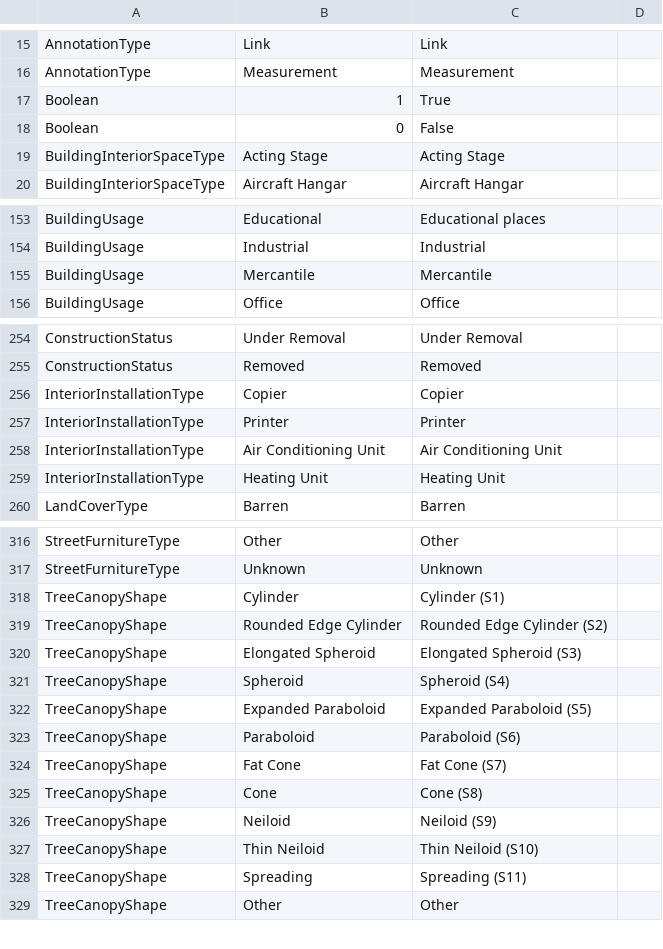
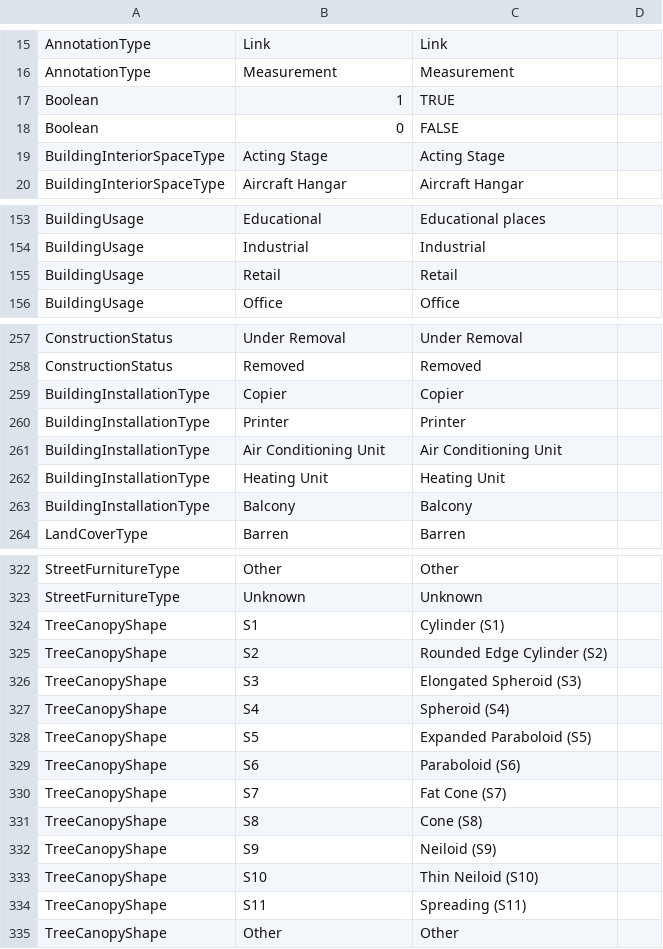
Before and after one commit to kataya/3d-cities-template, a CSV file: Workflows/3DCityMaintenance/Configuration/SchemaTools/CodedValues.csv, drawn as a sheet; only a part is shown, gaps mark what is left out; the diff covers the shown part only.

```diff
--- a/Workflows/3DCityMaintenance/Configuration/SchemaTools/CodedValues.csv
+++ b/Workflows/3DCityMaintenance/Configuration/SchemaTools/CodedValues.csv
@@ -16,4 +16,4 @@ AnnotationType;Link;Link;
 AnnotationType;Measurement;Measurement;
-Boolean;1;True;
-Boolean;0;False;
+Boolean;1;TRUE;
+Boolean;0;FALSE;
 BuildingInteriorSpaceType;Acting Stage;Acting Stage;
@@ -154,3 +154,3 @@ BuildingUsage;Educational;Educational places;
 BuildingUsage;Industrial;Industrial;
-BuildingUsage;Mercantile;Mercantile;
+BuildingUsage;Retail;Retail;
 BuildingUsage;Office;Office;
@@ -255,6 +258,7 @@ ConstructionStatus;Under Removal;Under Removal;
 ConstructionStatus;Removed;Removed;
-InteriorInstallationType;Copier;Copier;
-InteriorInstallationType;Printer;Printer;
-InteriorInstallationType;Air Conditioning Unit;Air Conditioning Unit;
-InteriorInstallationType;Heating Unit;Heating Unit;
+BuildingInstallationType;Copier;Copier;
+BuildingInstallationType;Printer;Printer;
+BuildingInstallationType;Air Conditioning Unit;Air Conditioning Unit;
+BuildingInstallationType;Heating Unit;Heating Unit;
+BuildingInstallationType;Balcony;Balcony;
 LandCoverType;Barren;Barren;
@@ -317,13 +323,13 @@ StreetFurnitureType;Other;Other;
 StreetFurnitureType;Unknown;Unknown;
-TreeCanopyShape;Cylinder;Cylinder (S1);
-TreeCanopyShape;Rounded Edge Cylinder;Rounded Edge Cylinder (S2);
-TreeCanopyShape;Elongated Spheroid;Elongated Spheroid (S3);
-TreeCanopyShape;Spheroid;Spheroid (S4);
-TreeCanopyShape;Expanded Paraboloid;Expanded Paraboloid (S5);
-TreeCanopyShape;Paraboloid;Paraboloid (S6);
-TreeCanopyShape;Fat Cone;Fat Cone (S7);
-TreeCanopyShape;Cone;Cone (S8);
-TreeCanopyShape;Neiloid;Neiloid (S9);
-TreeCanopyShape;Thin Neiloid;Thin Neiloid (S10);
-TreeCanopyShape;Spreading;Spreading (S11);
+TreeCanopyShape;S1;Cylinder (S1);
+TreeCanopyShape;S2;Rounded Edge Cylinder (S2);
+TreeCanopyShape;S3;Elongated Spheroid (S3);
+TreeCanopyShape;S4;Spheroid (S4);
+TreeCanopyShape;S5;Expanded Paraboloid (S5);
+TreeCanopyShape;S6;Paraboloid (S6);
+TreeCanopyShape;S7;Fat Cone (S7);
+TreeCanopyShape;S8;Cone (S8);
+TreeCanopyShape;S9;Neiloid (S9);
+TreeCanopyShape;S10;Thin Neiloid (S10);
+TreeCanopyShape;S11;Spreading (S11);
 TreeCanopyShape;Other;Other;
```
Also changed, not shown: 22 added rows and 2 edited cells elsewhere in this file, Workflows/3DCityMaintenance/Configuration/SchemaTools/Domains.csv, Workflows/3DCityMaintenance/Configuration/SchemaTools/FeatureClassAttributes.csv, 4 other files.
